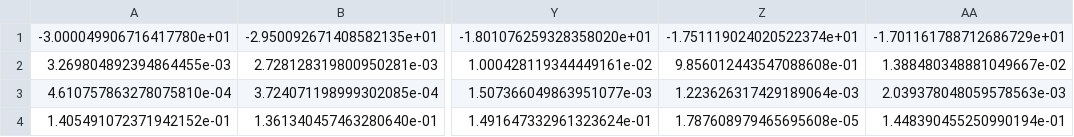
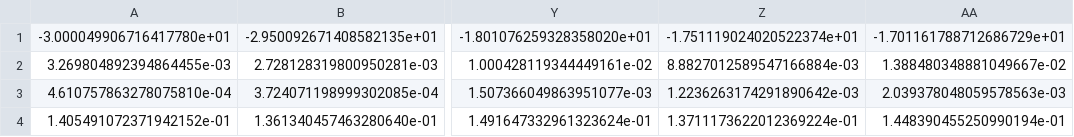
Before and after one commit to nsorense4/computerGeneratedHolography, a CSV file: data/2023420-11_41_15angleSweep_holo4_mode1_center.csv, drawn as a sheet; only a part is shown, gaps mark what is left out; the diff names each change by its address in the sheet, - before the commit and + after, or states it on an @@ line.

```diff
--- a/data/2023420-11_41_15angleSweep_holo4_mode1_center.csv
+++ b/data/2023420-11_41_15angleSweep_holo4_mode1_center.csv
-Z2: 9.856012443547088608e-01
+Z2: 8.8827012589547166884e-03
-Z3: 1.223626317429189064e-03
+Z3: 1.2236263174291890642e-03
-Z4: 1.787608979465695608e-05
+Z4: 1.3711173622012369224e-01
```
Also changed, not shown: 13 other files.
